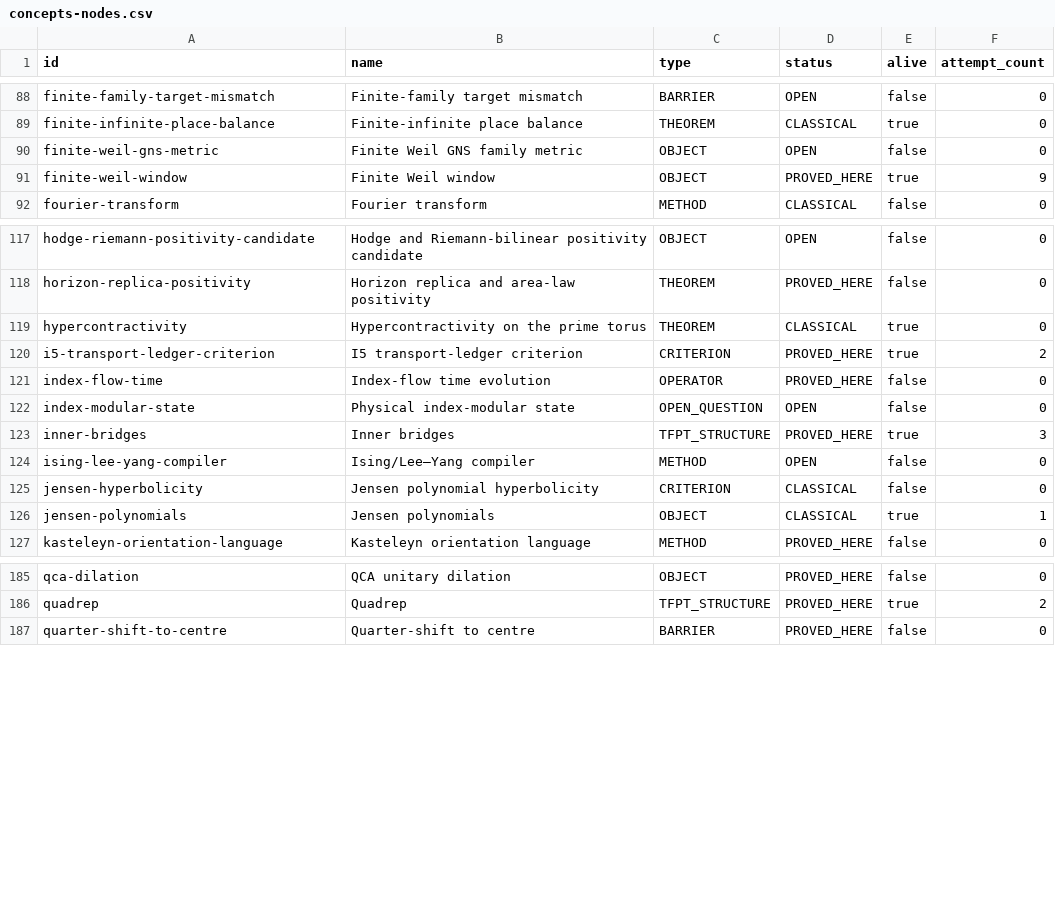
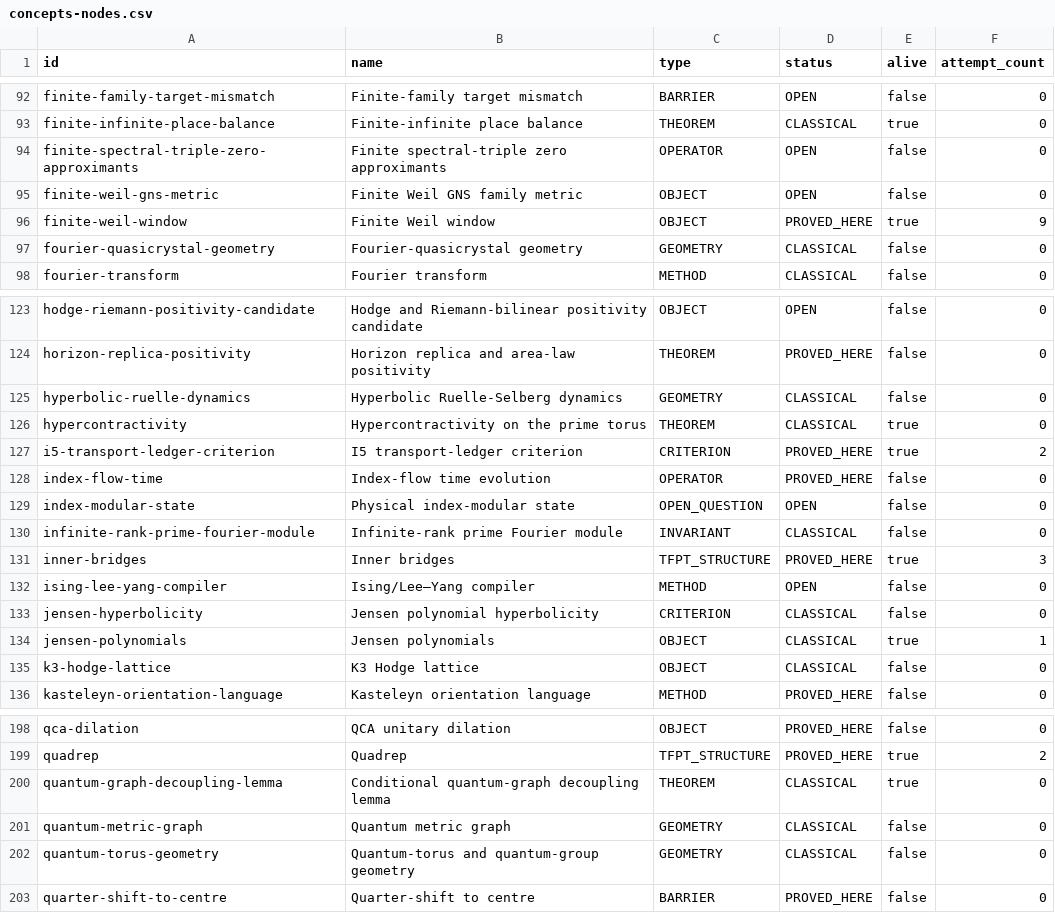
Before and after one commit to sthamann/TFPT, a CSV file: _newest/graph/concepts-nodes.csv, drawn as a sheet; only a part is shown, gaps mark what is left out; the diff covers the shown part only; the diff names each change by its address in the sheet, - before the commit and + after, or states it on an @@ line.

```diff
--- a/_newest/graph/concepts-nodes.csv
+++ b/_newest/graph/concepts-nodes.csv
+row 94: finite-spectral-triple-zero-approximants | Finite spectral-triple zero approximants | OPERATOR | OPEN | false | 0
+row 97: fourier-quasicrystal-geometry | Fourier-quasicrystal geometry | GEOMETRY | CLASSICAL | false | 0
+row 125: hyperbolic-ruelle-dynamics | Hyperbolic Ruelle-Selberg dynamics | GEOMETRY | CLASSICAL | false | 0
+row 130: infinite-rank-prime-fourier-module | Infinite-rank prime Fourier module | INVARIANT | CLASSICAL | false | 0
+row 135: k3-hodge-lattice | K3 Hodge lattice | OBJECT | CLASSICAL | false | 0
+row 200: quantum-graph-decoupling-lemma | Conditional quantum-graph decoupling lemma | THEOREM | CLASSICAL | true | 0
+row 201: quantum-metric-graph | Quantum metric graph | GEOMETRY | CLASSICAL | false | 0
+row 202: quantum-torus-geometry | Quantum-torus and quantum-group geometry | GEOMETRY | CLASSICAL | false | 0
```
Also changed, not shown: 10 added rows elsewhere in this file, _newest/graph/concepts-edges.csv, 25 other files.
